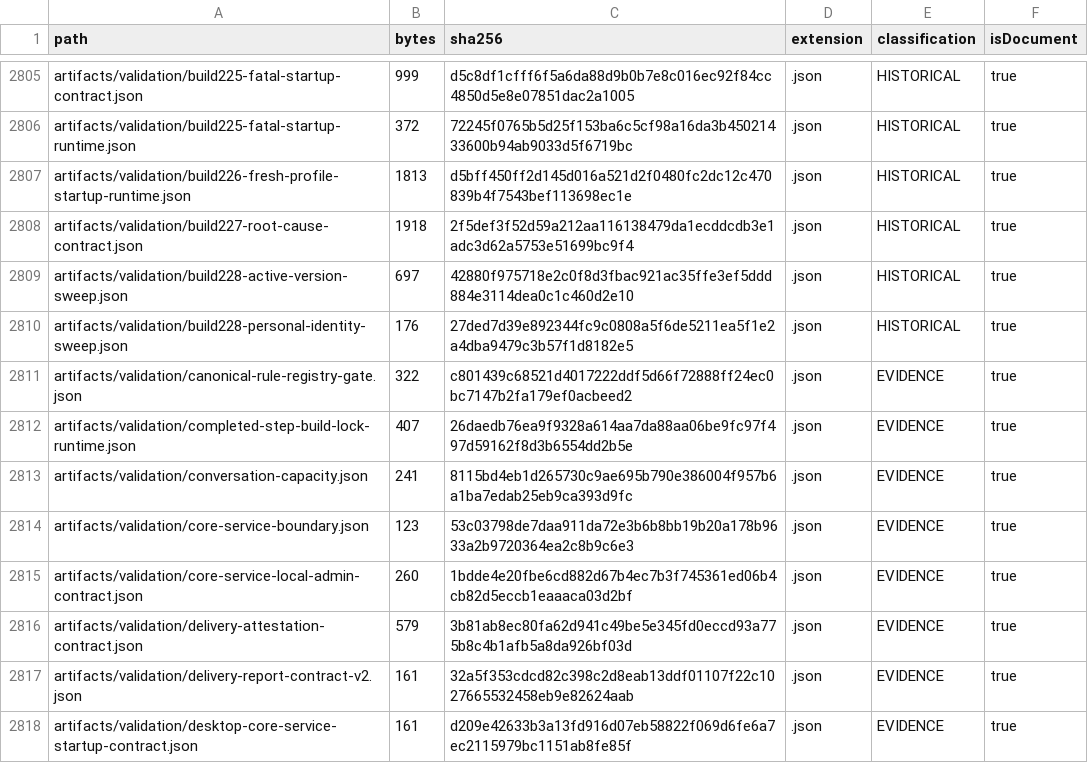
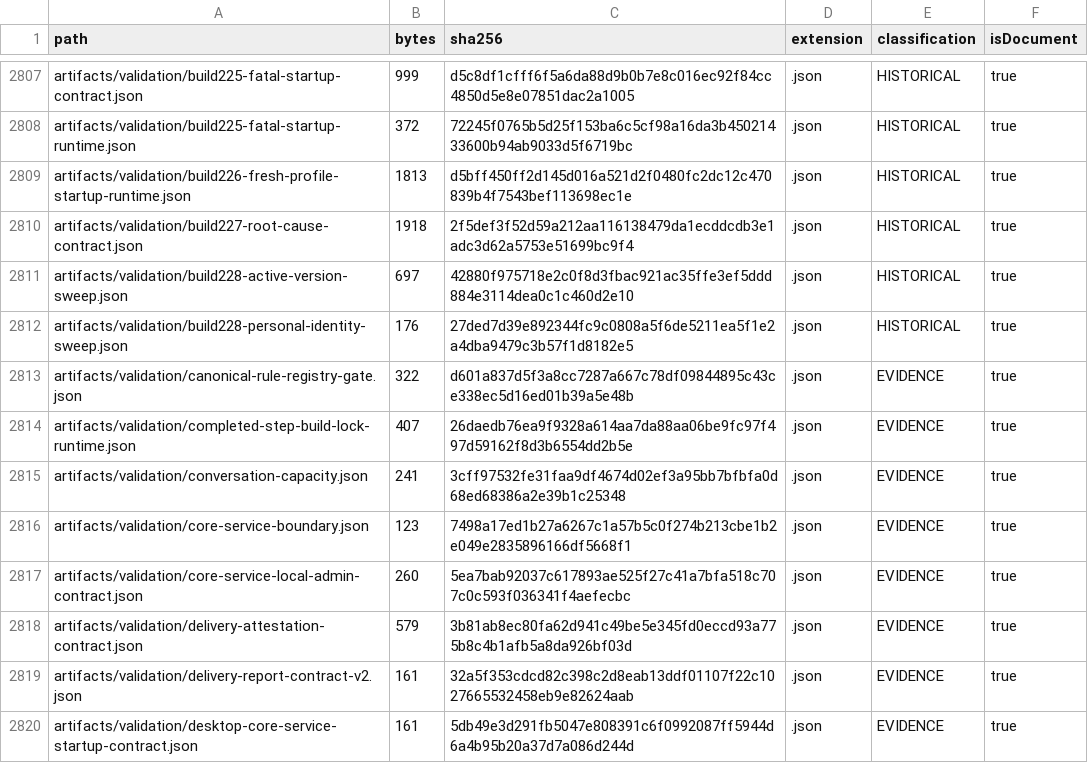
Before and after one commit to hsynmyssrgl/Anadolu-Parsi-AYM, a CSV file: artifacts/manifests/PROJECT_ARTIFACT_INDEX.csv, drawn as a sheet; only a part is shown, gaps mark what is left out; the diff covers the shown part only.

```diff
--- a/artifacts/manifests/PROJECT_ARTIFACT_INDEX.csv
+++ b/artifacts/manifests/PROJECT_ARTIFACT_INDEX.csv
@@ -2810,9 +2812,9 @@ artifacts/validation/build228-active-version-sweep.json,697,42880f975718e2c0f8d3
 artifacts/validation/build228-personal-identity-sweep.json,176,27ded7d39e892344fc9c0808a5f6de5211ea5f1e2a4dba9479c3b57f1d8182e5,.json,HISTORICAL,true
-artifacts/validation/canonical-rule-registry-gate.json,322,c801439c68521d4017222ddf5d66f72888ff24ec0bc7147b2fa179ef0acbeed2,.json,EVIDENCE,true
+artifacts/validation/canonical-rule-registry-gate.json,322,d601a837d5f3a8cc7287a667c78df09844895c43ce338ec5d16ed01b39a5e48b,.json,EVIDENCE,true
 artifacts/validation/completed-step-build-lock-runtime.json,407,26daedb76ea9f9328a614aa7da88aa06be9fc97f497d59162f8d3b6554dd2b5e,.json,EVIDENCE,true
-artifacts/validation/conversation-capacity.json,241,8115bd4eb1d265730c9ae695b790e386004f957b6a1ba7edab25eb9ca393d9fc,.json,EVIDENCE,true
-artifacts/validation/core-service-boundary.json,123,53c03798de7daa911da72e3b6b8bb19b20a178b9633a2b9720364ea2c8b9c6e3,.json,EVIDENCE,true
-artifacts/validation/core-service-local-admin-contract.json,260,1bdde4e20fbe6cd882d67b4ec7b3f745361ed06b4cb82d5eccb1eaaaca03d2bf,.json,EVIDENCE,true
+artifacts/validation/conversation-capacity.json,241,3cff97532fe31faa9df4674d02ef3a95bb7bfbfa0d68ed68386a2e39b1c25348,.json,EVIDENCE,true
+artifacts/validation/core-service-boundary.json,123,7498a17ed1b27a6267c1a57b5c0f274b213cbe1b2e049e2835896166df5668f1,.json,EVIDENCE,true
+artifacts/validation/core-service-local-admin-contract.json,260,5ea7bab92037c617893ae525f27c41a7bfa518c707c0c593f036341f4aefecbc,.json,EVIDENCE,true
 artifacts/validation/delivery-attestation-contract.json,579,3b81ab8ec80fa62d941c49be5e345fd0eccd93a775b8c4b1afb5a8da926bf03d,.json,EVIDENCE,true
 artifacts/validation/delivery-report-contract-v2.json,161,32a5f353cdcd82c398c2d8eab13ddf01107f22c1027665532458eb9e82624aab,.json,EVIDENCE,true
-artifacts/validation/desktop-core-service-startup-contract.json,161,d209e42633b3a13fd916d07eb58822f069d6fe6a7ec2115979bc1151ab8fe85f,.json,EVIDENCE,true
+artifacts/validation/desktop-core-service-startup-contract.json,161,5db49e3d291fb5047e808391c6f0992087ff5944d6a4b95b20a37d7a086d244d,.json,EVIDENCE,true
```
Also changed, not shown: 3 added rows and 28 edited cells elsewhere in this file, artifacts/manifests/ALL_DOCUMENTS_INDEX.csv, 19 other files.
